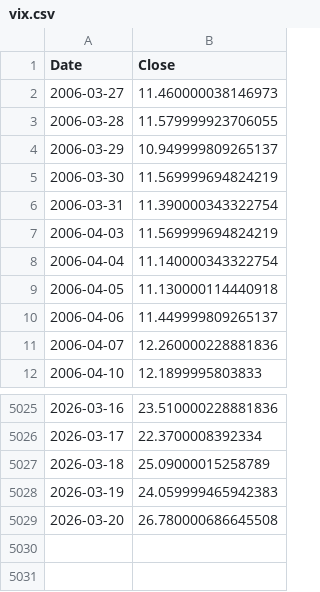
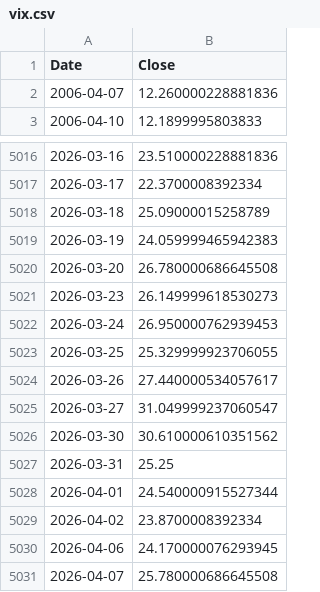
Before and after one commit to jp4724/Research-on-Decoupling-Dynamics-of-Gold-and-Equity-Markets, a CSV file: data/data_raw/vix.csv, drawn as a sheet; only a part is shown, gaps mark what is left out; removed rows and columns are numbered as before the commit, all else as after; the diff names each change by its address in the sheet, - before the commit and + after, or states it on an @@ line.

```diff
--- a/data/data_raw/vix.csv
+++ b/data/data_raw/vix.csv
-row 2: 2006-03-27 | 11.460000038146973
-row 3: 2006-03-28 | 11.579999923706055
-row 4: 2006-03-29 | 10.949999809265137
-row 5: 2006-03-30 | 11.569999694824219
-row 6: 2006-03-31 | 11.390000343322754
-row 7: 2006-04-03 | 11.569999694824219
-row 8: 2006-04-04 | 11.140000343322754
-row 9: 2006-04-05 | 11.130000114440918
-row 10: 2006-04-06 | 11.449999809265137
+row 5021: 2026-03-23 | 26.149999618530273
+row 5022: 2026-03-24 | 26.950000762939453
+row 5023: 2026-03-25 | 25.329999923706055
+row 5024: 2026-03-26 | 27.440000534057617
+row 5025: 2026-03-27 | 31.049999237060547
+row 5026: 2026-03-30 | 30.610000610351562
+row 5027: 2026-03-31 | 25.25
+row 5028: 2026-04-01 | 24.540000915527344
+row 5029: 2026-04-02 | 23.8700008392334
+row 5030: 2026-04-06 | 24.170000076293945
+row 5031: 2026-04-07 | 25.780000686645508
```
Also changed, not shown: data/data_processed/LogRet_data.csv, data/data_processed/data.csv, 27 other files.
